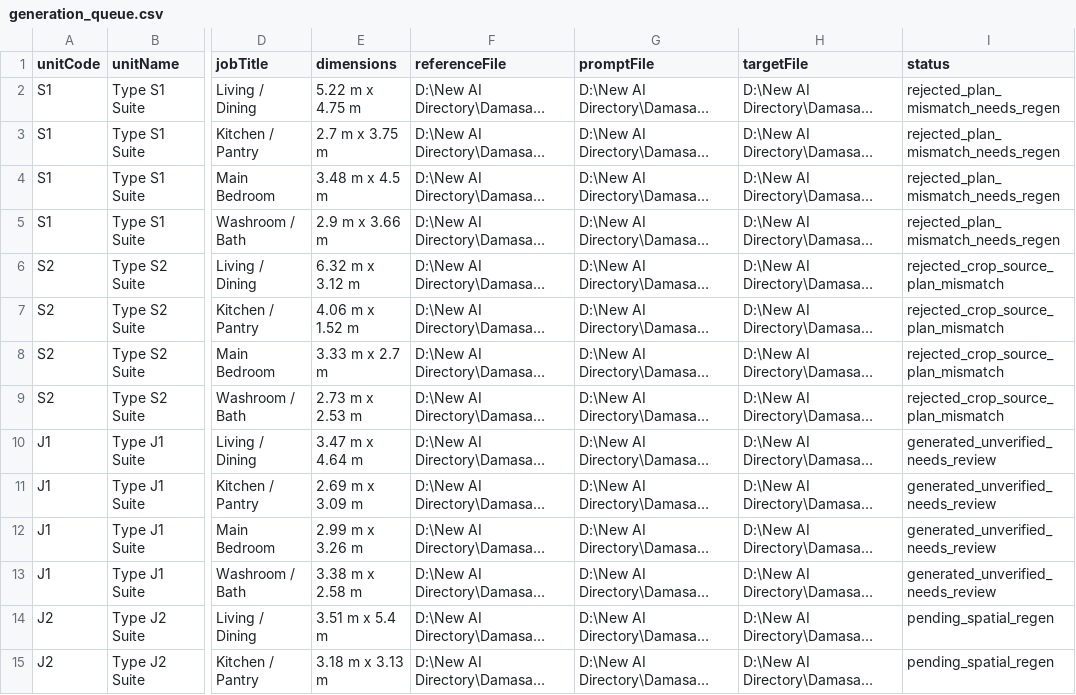
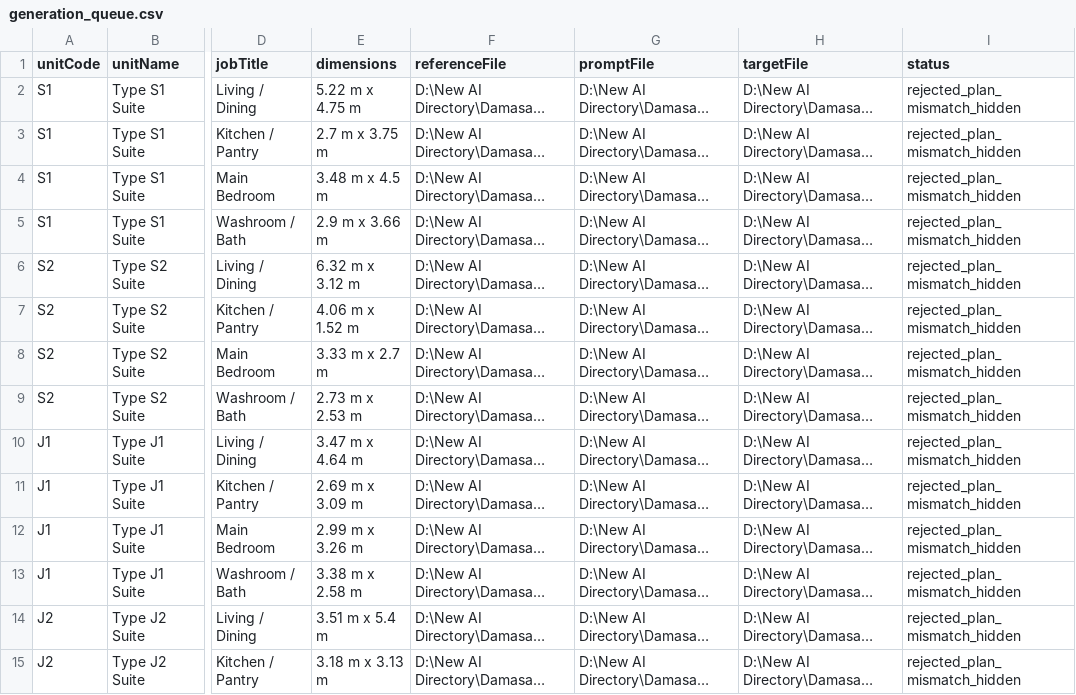
Before and after one commit to Leonkharris/nextframe-site, a CSV file: royal-suites-set2/generation_queue.csv, drawn as a sheet; only a part is shown, gaps mark what is left out; long unchanged cells end in …; the diff covers the shown part only; the diff names each change by its address in the sheet, - before the commit and + after, or states it on an @@ line.

```diff
--- a/royal-suites-set2/generation_queue.csv
+++ b/royal-suites-set2/generation_queue.csv
-I2:I5 (status): rejected_plan_mismatch_needs_regen
+I2:I5 (status): rejected_plan_mismatch_hidden
-I6:I9 (status): rejected_crop_source_plan_mismatch
+I6:I9 (status): rejected_plan_mismatch_hidden
-I10:I13 (status): generated_unverified_needs_review
+I10:I13 (status): rejected_plan_mismatch_hidden
-I14:I15 (status): pending_spatial_regen
+I14:I15 (status): rejected_plan_mismatch_hidden
```
Also changed, not shown: 26 edited cells elsewhere in this file, royal-suites-set2/generation_queue_set2_v2.csv, 1 other file.
